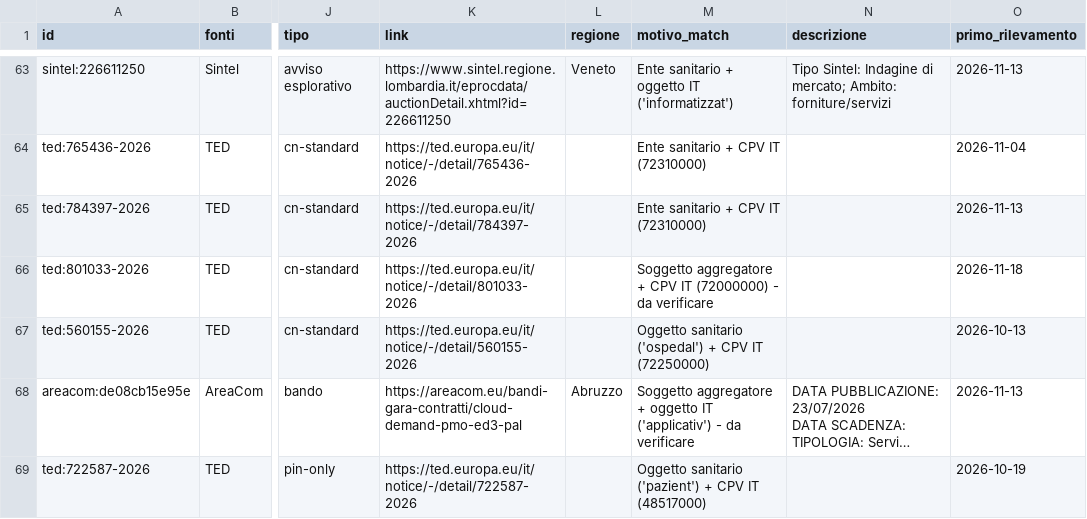
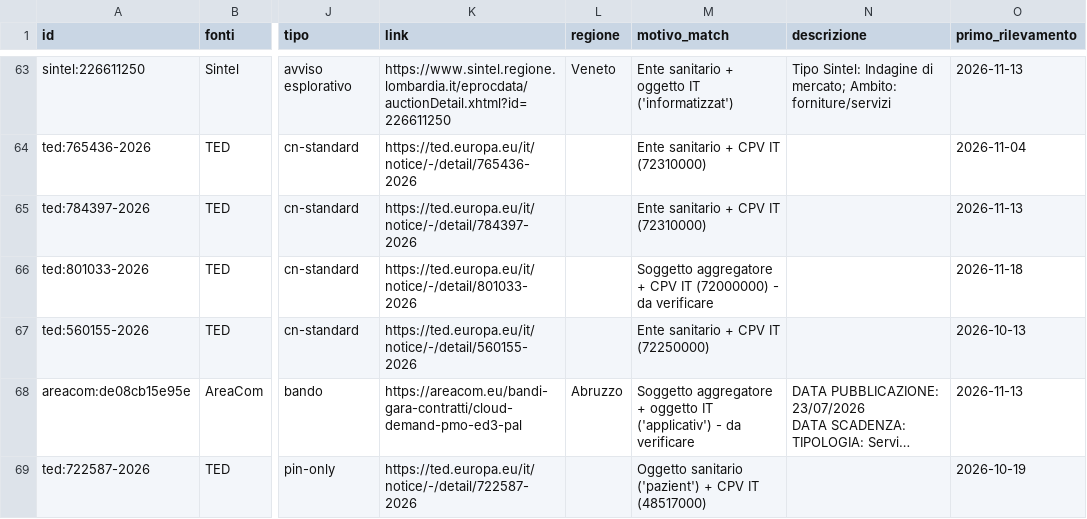
Before and after one commit to flpalmieri/scouting-bandi-sanita, a CSV file: data/opportunita.csv, drawn as a sheet; only a part is shown, gaps mark what is left out; long unchanged cells end in …; the diff names each change by its address in the sheet, - before the commit and + after, or states it on an @@ line.

```diff
--- a/data/opportunita.csv
+++ b/data/opportunita.csv
-M67 (motivo_match): Oggetto sanitario ('ospedal') + CPV IT (72250000)
+M67 (motivo_match): Ente sanitario + CPV IT (72250000)
```
Also changed, not shown: 21 other files.
